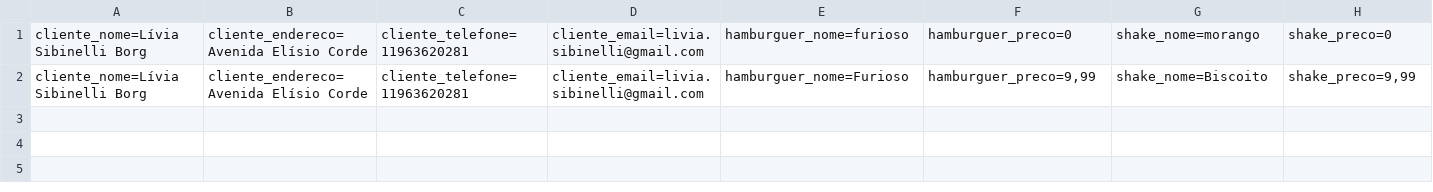
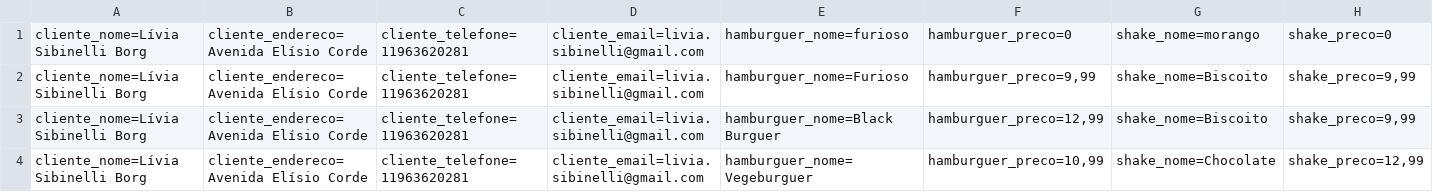
Before and after one commit to LiviaSibi/MVC, a CSV file: McBonaldsMVC/Database/Pedido.csv, drawn as a sheet; only a part is shown; rows hold the shown columns only; the diff names each change by its address in the sheet, - before the commit and + after, or states it on an @@ line.

```diff
--- a/McBonaldsMVC/Database/Pedido.csv
+++ b/McBonaldsMVC/Database/Pedido.csv
+row 3: cliente_nome=Lívia Sibinelli Borg | cliente_endereco=Avenida Elísio Corde | cliente_telefone=11963620281 | cliente_email=livia.sibinelli@gmail.com | hamburguer_nome=Black Burguer | hamburguer_preco=12,99 | shake_nome=Biscoito | shake_preco=9,99
+row 4: cliente_nome=Lívia Sibinelli Borg | cliente_endereco=Avenida Elísio Corde | cliente_telefone=11963620281 | cliente_email=livia.sibinelli@gmail.com | hamburguer_nome=Vegeburguer | hamburguer_preco=10,99 | shake_nome=Chocolate | shake_preco=12,99
```
Also changed, not shown: 38 other files.
